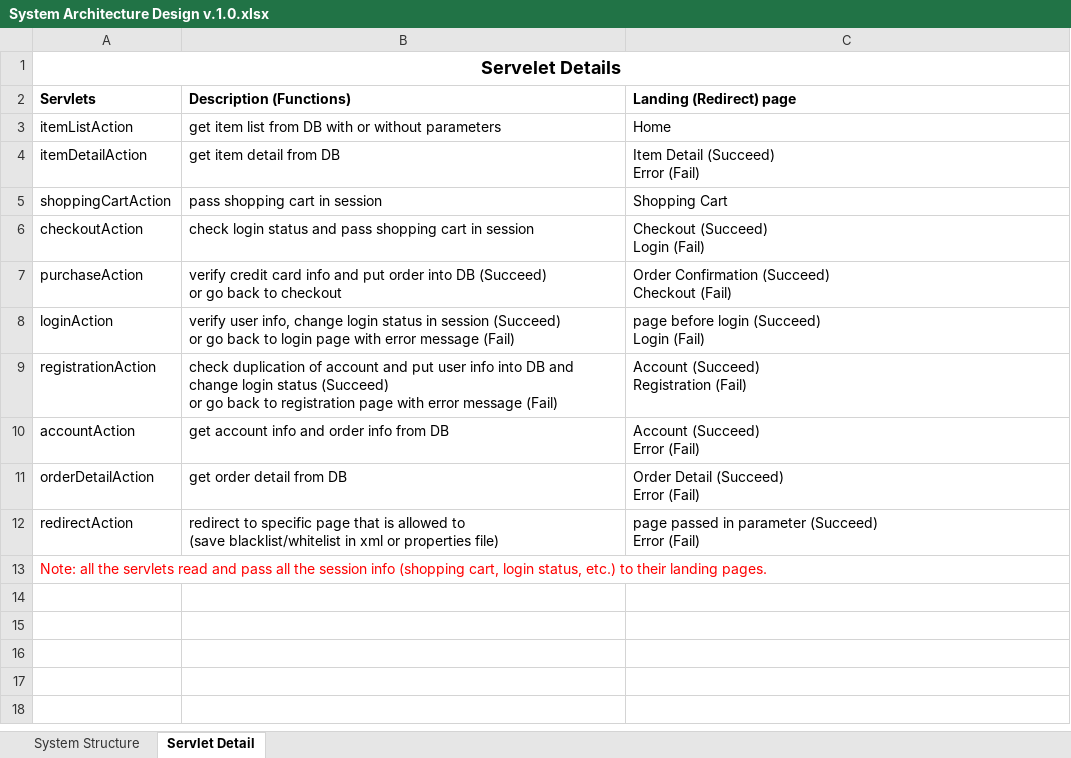
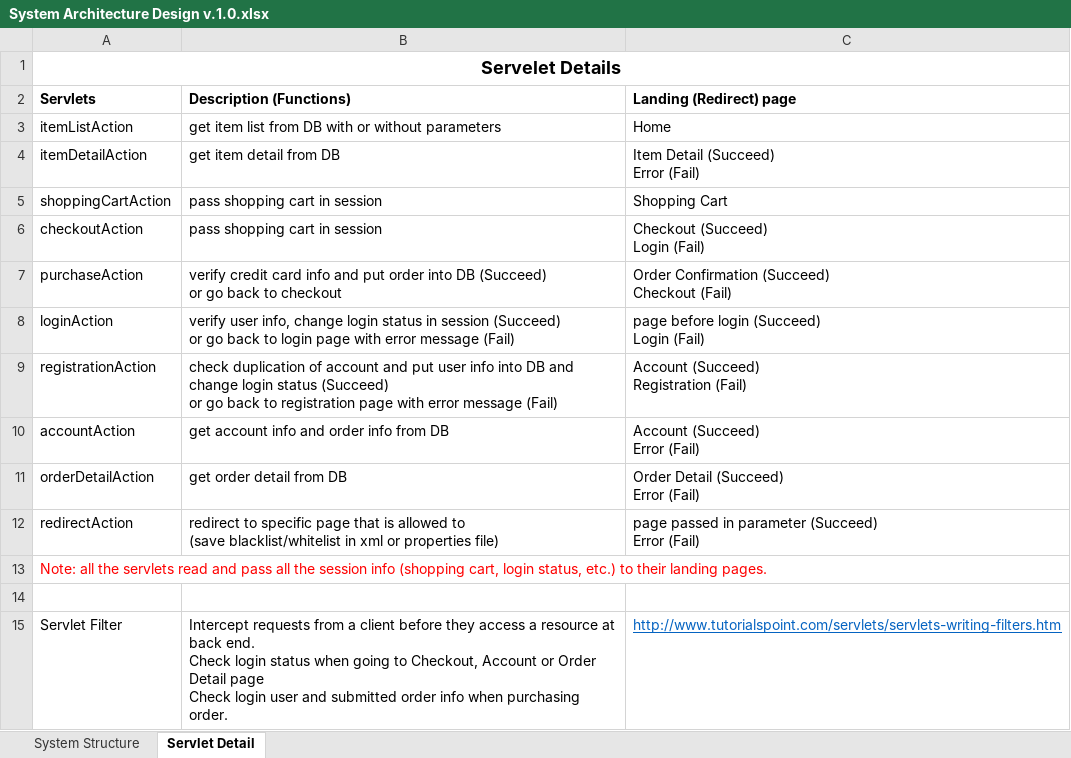
Before and after one commit to EBC5380-PROJECT/CDSTORE, an Excel workbook: Documents/System Architecture Design v.1.0.xlsx, sheet Servlet Detail, drawn as a sheet; values as stored, in another font and other column widths than the file's, no borders; ↵ is a line break in a cell; the diff names each change by its address in the sheet, - before the commit and + after, or states it on an @@ line.

Commit message:
Added Servlet Filter

```diff
--- a/Documents/System Architecture Design v.1.0.xlsx (sheet Servlet Detail)
+++ b/Documents/System Architecture Design v.1.0.xlsx (sheet Servlet Detail)
-B6 (Description (Functions)): check login status and pass shopping cart in session
+B6 (Description (Functions)): pass shopping cart in session
+row 14: (empty)
+row 15: Servlet Filter | Intercept requests from a client before they access a resource at back end. ↵ Check login status when going to Checkout, Account or Order Detail page ↵ Check login user and submitted order info when purchasing order. | http://www.tutorialspoint.com/servlets/servlets-writing-filters.htm
```
